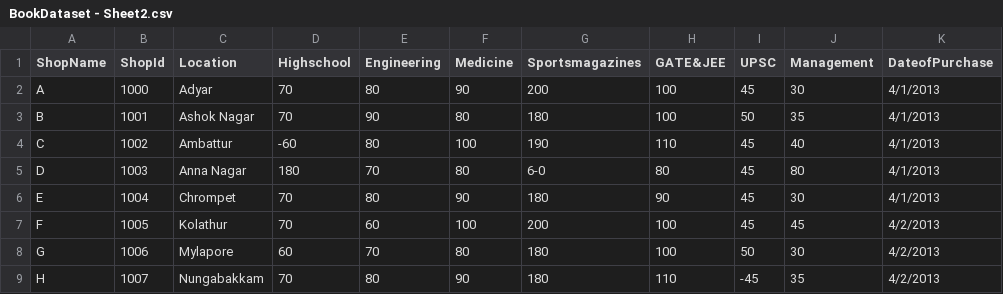
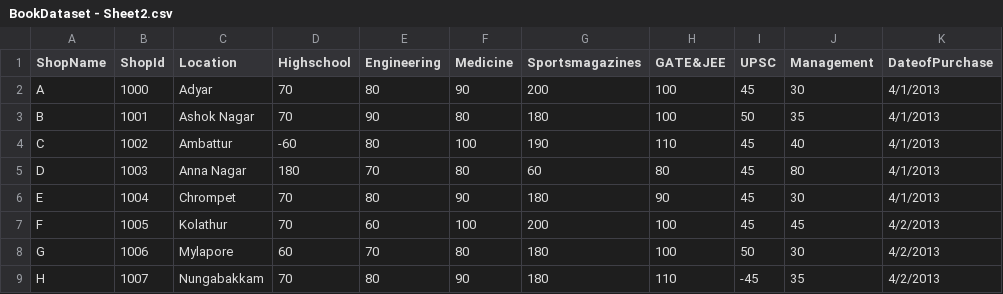
Before and after one commit to cipherkrish/BookSalesPredict, a CSV file: BookDataset - Sheet2.csv, drawn as a sheet; only a part is shown; the diff names each change by its address in the sheet, - before the commit and + after, or states it on an @@ line.

Commit message:
Update BookDataset - Sheet2.csv

```diff
--- a/BookDataset - Sheet2.csv
+++ b/BookDataset - Sheet2.csv
-G5 (Sportsmagazines): 6-0
+G5 (Sportsmagazines): 60
```
